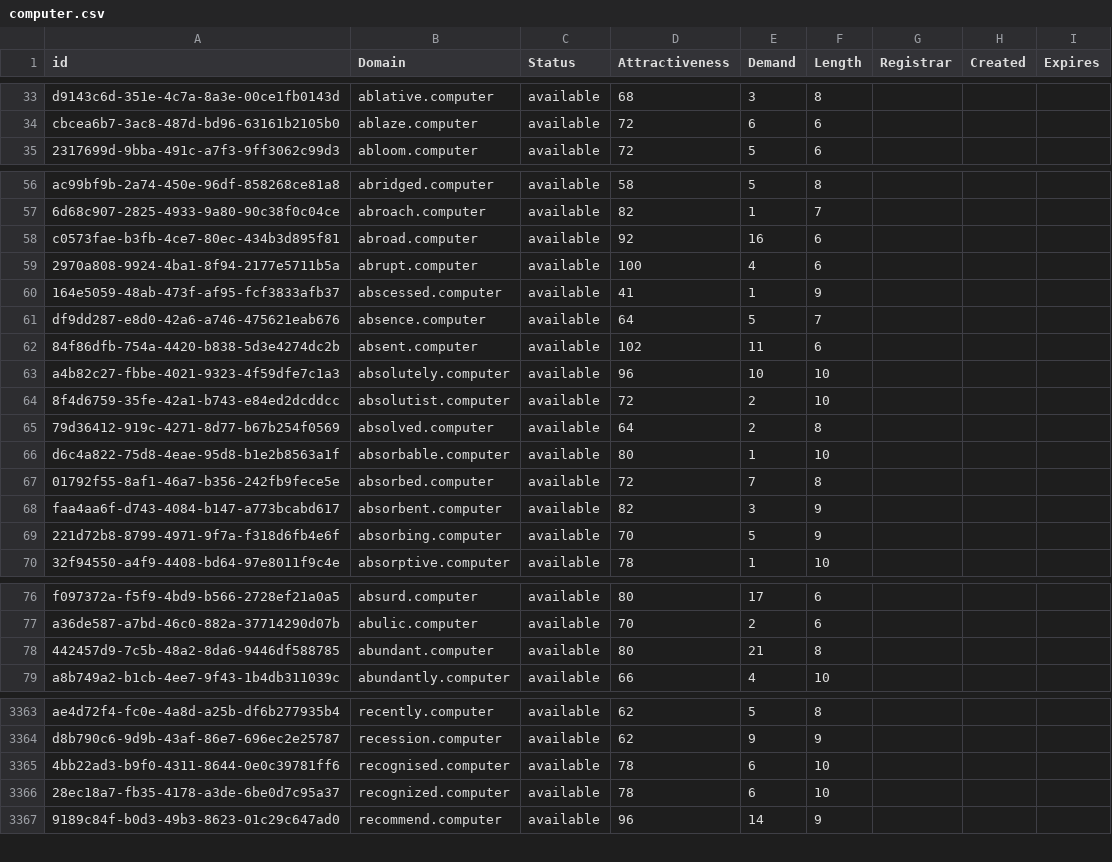
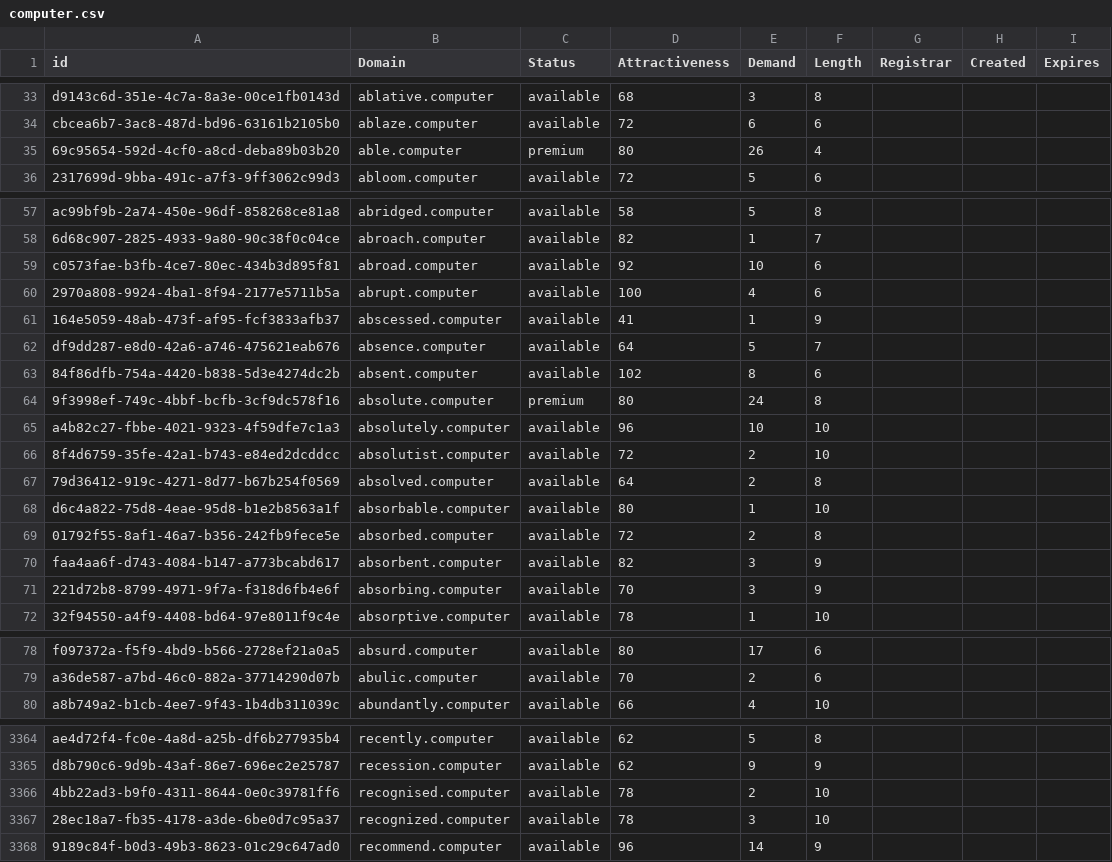
Before and after one commit to UniqueDomains/computer-oneword-domains, a CSV file: computer.csv, drawn as a sheet; only a part is shown, gaps mark what is left out; the diff covers the shown part only.

Commit message:
Domains update

```diff
--- a/computer.csv
+++ b/computer.csv
@@ -34,2 +34,3 @@ d9143c6d-351e-4c7a-8a3e-00ce1fb0143d,ablative.computer,available,68,3,8,,,
 cbcea6b7-3ac8-487d-bd96-63161b2105b0,ablaze.computer,available,72,6,6,,,
+69c95654-592d-4cf0-a8cd-deba89b03b20,able.computer,premium,80,26,4,,,
 2317699d-9bba-491c-a7f3-9ff3062c99d3,abloom.computer,available,72,5,6,,,
@@ -57,3 +58,3 @@ ac99bf9b-2a74-450e-96df-858268ce81a8,abridged.computer,available,58,5,8,,,
 6d68c907-2825-4933-9a80-90c38f0c04ce,abroach.computer,available,82,1,7,,,
-c0573fae-b3fb-4ce7-80ec-434b3d895f81,abroad.computer,available,92,16,6,,,
+c0573fae-b3fb-4ce7-80ec-434b3d895f81,abroad.computer,available,92,10,6,,,
 2970a808-9924-4ba1-8f94-2177e5711b5a,abrupt.computer,available,100,4,6,,,
@@ -61,3 +62,4 @@ c0573fae-b3fb-4ce7-80ec-434b3d895f81,abroad.computer,available,92,16,6,,,
 df9dd287-e8d0-42a6-a746-475621eab676,absence.computer,available,64,5,7,,,
-84f86dfb-754a-4420-b838-5d3e4274dc2b,absent.computer,available,102,11,6,,,
+84f86dfb-754a-4420-b838-5d3e4274dc2b,absent.computer,available,102,8,6,,,
+9f3998ef-749c-4bbf-bcfb-3cf9dc578f16,absolute.computer,premium,80,24,8,,,
 a4b82c27-fbbe-4021-9323-4f59dfe7c1a3,absolutely.computer,available,96,10,10,,,
@@ -66,5 +68,5 @@ a4b82c27-fbbe-4021-9323-4f59dfe7c1a3,absolutely.computer,available,96,10,10,,,
 d6c4a822-75d8-4eae-95d8-b1e2b8563a1f,absorbable.computer,available,80,1,10,,,
-01792f55-8af1-46a7-b356-242fb9fece5e,absorbed.computer,available,72,7,8,,,
+01792f55-8af1-46a7-b356-242fb9fece5e,absorbed.computer,available,72,2,8,,,
 faa4aa6f-d743-4084-b147-a773bcabd617,absorbent.computer,available,82,3,9,,,
-221d72b8-8799-4971-9f7a-f318d6fb4e6f,absorbing.computer,available,70,5,9,,,
+221d72b8-8799-4971-9f7a-f318d6fb4e6f,absorbing.computer,available,70,3,9,,,
 32f94550-a4f9-4408-bd64-97e8011f9c4e,absorptive.computer,available,78,1,10,,,
@@ -77,3 +79,2 @@ f097372a-f5f9-4bd9-b566-2728ef21a0a5,absurd.computer,available,80,17,6,,,
 a36de587-a7bd-46c0-882a-37714290d07b,abulic.computer,available,70,2,6,,,
-442457d9-7c5b-48a2-8da6-9446df588785,abundant.computer,available,80,21,8,,,
 a8b749a2-b1cb-4ee7-9f43-1b4db311039c,abundantly.computer,available,66,4,10,,,
@@ -3364,4 +3365,4 @@ ae4d72f4-fc0e-4a8d-a25b-df6b277935b4,recently.computer,available,62,5,8,,,
 d8b790c6-9d9b-43af-86e7-696ec2e25787,recession.computer,available,62,9,9,,,
-4bb22ad3-b9f0-4311-8644-0e0c39781ff6,recognised.computer,available,78,6,10,,,
-28ec18a7-fb35-4178-a3de-6be0d7c95a37,recognized.computer,available,78,6,10,,,
+4bb22ad3-b9f0-4311-8644-0e0c39781ff6,recognised.computer,available,78,2,10,,,
+28ec18a7-fb35-4178-a3de-6be0d7c95a37,recognized.computer,available,78,3,10,,,
 9189c84f-b0d3-49b3-8623-01c29c647ad0,recommend.computer,available,96,14,9,,,
```
Also changed, not shown: 29 edited cells elsewhere in this file, 2 other files.
